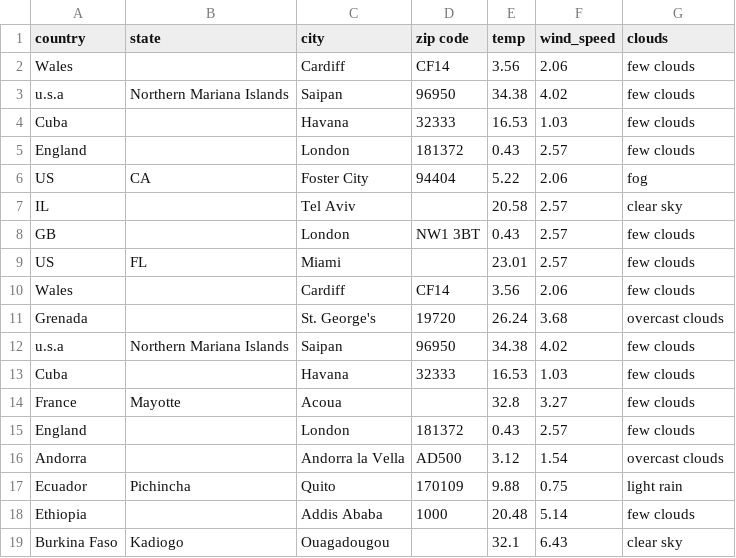
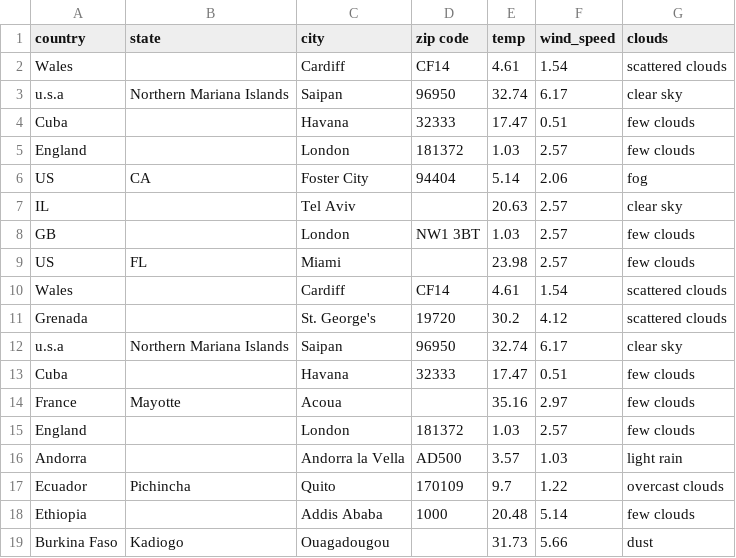
Before and after one commit to mikepet74/weather, a CSV file: Project3/b.csv, drawn as a sheet.

```diff
--- a/Project3/b.csv
+++ b/Project3/b.csv
@@ -1,19 +1,19 @@
 country,state,city,zip code,temp,wind_speed,clouds
-Wales, ,Cardiff,CF14,3.56,2.06,"few clouds",
-u.s.a,Northern Mariana Islands,Saipan,96950,34.38,4.02,"few clouds",
-Cuba, ,Havana,32333,16.53,1.03,"few clouds",
-England, ,London,181372,0.43,2.57,"few clouds",
-US,CA,Foster City,94404,5.22,2.06,"fog",
-IL, ,Tel Aviv,,20.58,2.57,"clear sky",
-GB, ,London,NW1 3BT,0.43,2.57,"few clouds",
-US,FL,Miami,,23.01,2.57,"few clouds",
-Wales, ,Cardiff,CF14,3.56,2.06,"few clouds",
-Grenada, ,St. George's,19720,26.24,3.68,"overcast clouds",
-u.s.a,Northern Mariana Islands,Saipan,96950,34.38,4.02,"few clouds",
-Cuba, ,Havana,32333,16.53,1.03,"few clouds",
-France,Mayotte,Acoua,,32.8,3.27,"few clouds",
-England, ,London,181372,0.43,2.57,"few clouds",
-Andorra, ,Andorra la Vella,AD500,3.12,1.54,"overcast clouds",
-Ecuador,Pichincha,Quito,170109,9.88,0.75,"light rain",
+Wales, ,Cardiff,CF14,4.61,1.54,"scattered clouds",
+u.s.a,Northern Mariana Islands,Saipan,96950,32.74,6.17,"clear sky",
+Cuba, ,Havana,32333,17.47,0.51,"few clouds",
+England, ,London,181372,1.03,2.57,"few clouds",
+US,CA,Foster City,94404,5.14,2.06,"fog",
+IL, ,Tel Aviv,,20.63,2.57,"clear sky",
+GB, ,London,NW1 3BT,1.03,2.57,"few clouds",
+US,FL,Miami,,23.98,2.57,"few clouds",
+Wales, ,Cardiff,CF14,4.61,1.54,"scattered clouds",
+Grenada, ,St. George's,19720,30.2,4.12,"scattered clouds",
+u.s.a,Northern Mariana Islands,Saipan,96950,32.74,6.17,"clear sky",
+Cuba, ,Havana,32333,17.47,0.51,"few clouds",
+France,Mayotte,Acoua,,35.16,2.97,"few clouds",
+England, ,London,181372,1.03,2.57,"few clouds",
+Andorra, ,Andorra la Vella,AD500,3.57,1.03,"light rain",
+Ecuador,Pichincha,Quito,170109,9.7,1.22,"overcast clouds",
 Ethiopia, ,Addis Ababa,1000,20.48,5.14,"few clouds",
-Burkina Faso,Kadiogo,Ouagadougou,,32.1,6.43,"clear sky",
+Burkina Faso,Kadiogo,Ouagadougou,,31.73,5.66,"dust",
```
Also changed, not shown: 19 other files.
